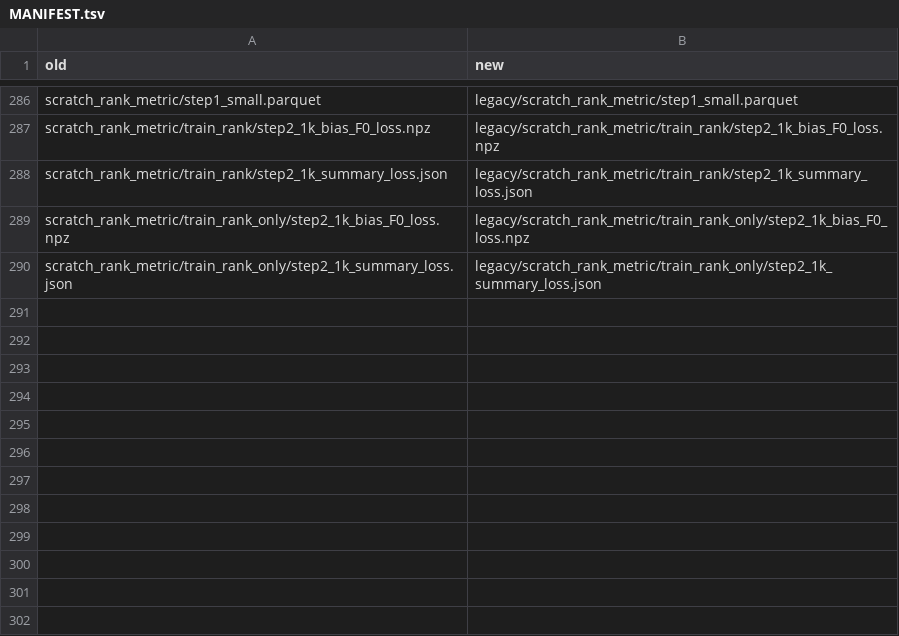
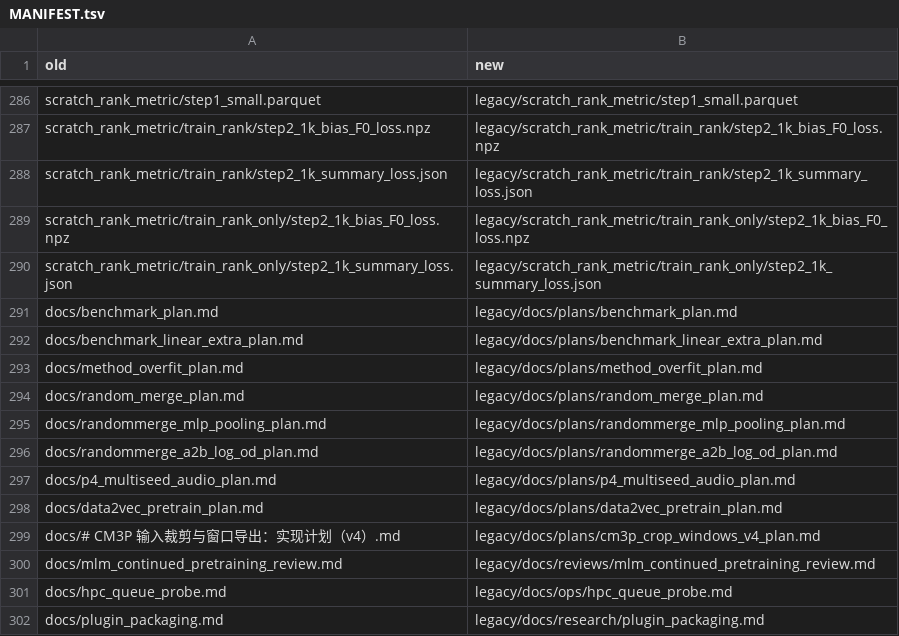
Before and after one commit to mikechu-2006/DCR, a TSV file: legacy/MANIFEST.tsv, drawn as a sheet; only a part is shown, gaps mark what is left out.

Commit message:
cleaned legacy docs

```diff
--- a/legacy/MANIFEST.tsv
+++ b/legacy/MANIFEST.tsv
@@ -290 +290,13 @@ scratch_rank_metric/train_rank_only/step2_1k_bias_F0_loss.npz	legacy/scratch_ran
 scratch_rank_metric/train_rank_only/step2_1k_summary_loss.json	legacy/scratch_rank_metric/train_rank_only/step2_1k_summary_loss.json
+docs/benchmark_plan.md	legacy/docs/plans/benchmark_plan.md
+docs/benchmark_linear_extra_plan.md	legacy/docs/plans/benchmark_linear_extra_plan.md
+docs/method_overfit_plan.md	legacy/docs/plans/method_overfit_plan.md
+docs/random_merge_plan.md	legacy/docs/plans/random_merge_plan.md
+docs/randommerge_mlp_pooling_plan.md	legacy/docs/plans/randommerge_mlp_pooling_plan.md
+docs/randommerge_a2b_log_od_plan.md	legacy/docs/plans/randommerge_a2b_log_od_plan.md
+docs/p4_multiseed_audio_plan.md	legacy/docs/plans/p4_multiseed_audio_plan.md
+docs/data2vec_pretrain_plan.md	legacy/docs/plans/data2vec_pretrain_plan.md
+docs/# CM3P 输入裁剪与窗口导出：实现计划（v4）.md	legacy/docs/plans/cm3p_crop_windows_v4_plan.md
+docs/mlm_continued_pretraining_review.md	legacy/docs/reviews/mlm_continued_pretraining_review.md
+docs/hpc_queue_probe.md	legacy/docs/ops/hpc_queue_probe.md
+docs/plugin_packaging.md	legacy/docs/research/plugin_packaging.md
```
Also changed, not shown: 21 other files.
